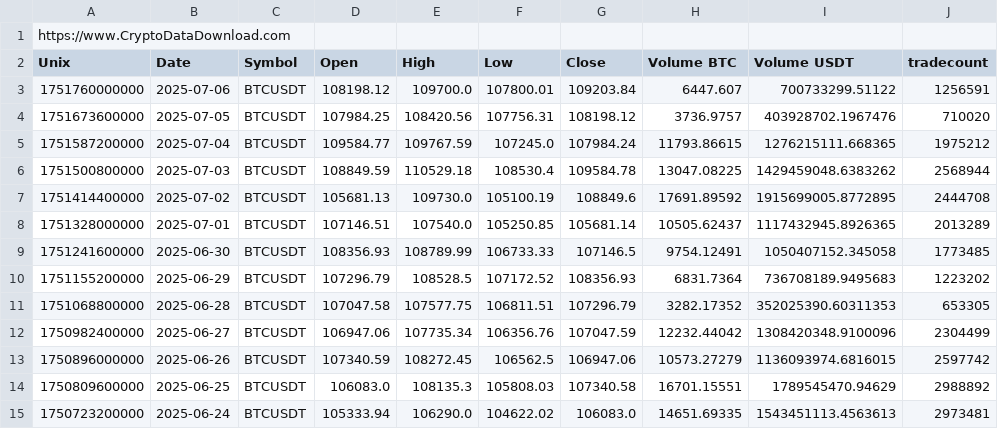
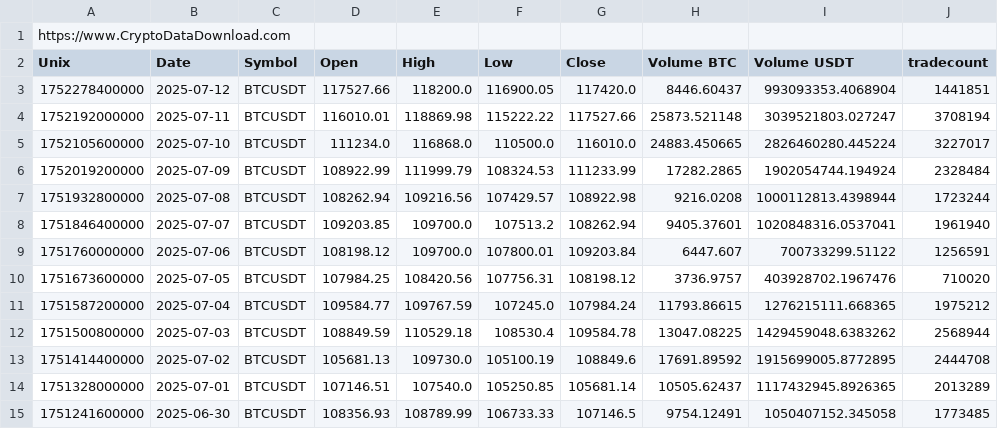
Before and after one commit to IFGO/IA_2025_Grupo11, a CSV file: data/BTCUSDT.csv, drawn as a sheet; only a part is shown; the shorter side is filled out with more unchanged rows.

```diff
--- a/data/BTCUSDT.csv
+++ b/data/BTCUSDT.csv
@@ -2,2 +2,8 @@ https://www.CryptoDataDownload.com
 Unix,Date,Symbol,Open,High,Low,Close,Volume BTC,Volume USDT,tradecount
+1752278400000,2025-07-12,BTCUSDT,117527.66,118200.0,116900.05,117420.0,8446.60437,993093353.4068904,1441851
+1752192000000,2025-07-11,BTCUSDT,116010.01,118869.98,115222.22,117527.66,25873.521148,3039521803.027247,3708194
+1752105600000,2025-07-10,BTCUSDT,111234.0,116868.0,110500.0,116010.0,24883.450665,2826460280.445224,3227017
+1752019200000,2025-07-09,BTCUSDT,108922.99,111999.79,108324.53,111233.99,17282.2865,1902054744.194924,2328484
+1751932800000,2025-07-08,BTCUSDT,108262.94,109216.56,107429.57,108922.98,9216.0208,1000112813.4398944,1723244
+1751846400000,2025-07-07,BTCUSDT,109203.85,109700.0,107513.2,108262.94,9405.37601,1020848316.0537041,1961940
 1751760000000,2025-07-06,BTCUSDT,108198.12,109700.0,107800.01,109203.84,6447.607,700733299.51122,1256591
```
Also changed, not shown: backend/data/features_ADAUSDT.csv, backend/data/features_BTCUSDT.csv, 33 other files.
